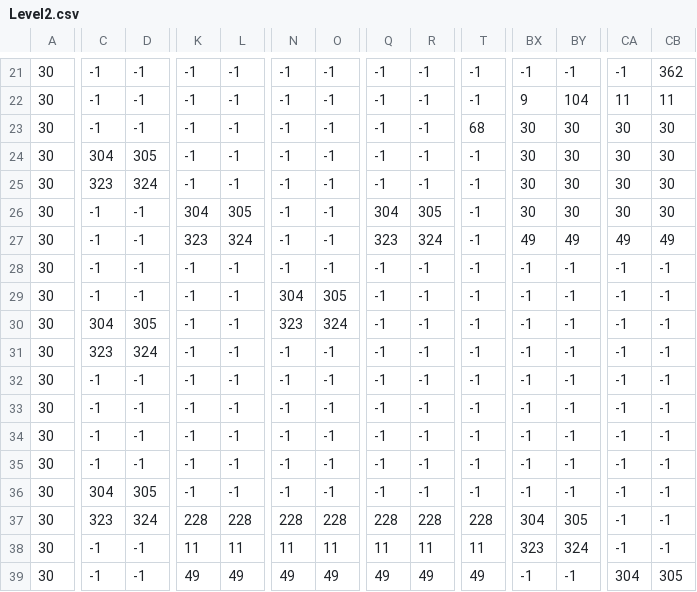
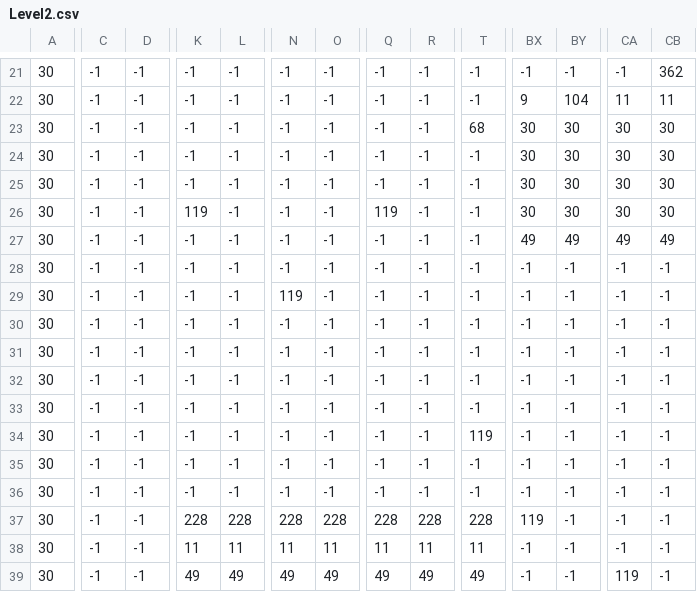
Before and after one commit to Hq1anq/OOP_2D_ParkourGame, a CSV file: bin/Level2.csv, drawn as a sheet; only a part is shown, gaps mark what is left out; the diff covers the shown part only; the diff names each change by its address in the sheet, - before the commit and + after, or states it on an @@ line.

Commit message:
Fix breakable platform behavior, change map level, and refine collision checking for stricter one-tile block contact

```diff
--- a/bin/Level2.csv
+++ b/bin/Level2.csv
-C24: 304
+C24: -1
-D24: 305
+D24: -1
-C25: 323
+C25: -1
-D25: 324
+D25: -1
-K26: 304
+K26: 119
-L26: 305
+L26: -1
-Q26: 304
+Q26: 119
-R26: 305
+R26: -1
-K27: 323
+K27: -1
-L27: 324
+L27: -1
-Q27: 323
+Q27: -1
-R27: 324
+R27: -1
-N29: 304
+N29: 119
-O29: 305
+O29: -1
-C30: 304
+C30: -1
-D30: 305
+D30: -1
-N30: 323
+N30: -1
-O30: 324
+O30: -1
-C31: 323
+C31: -1
-D31: 324
+D31: -1
-T34: -1
+T34: 119
-C36: 304
+C36: -1
-D36: 305
+D36: -1
-C37: 323
+C37: -1
-D37: 324
+D37: -1
-BX37: 304
+BX37: 119
-BY37: 305
+BY37: -1
-BX38: 323
+BX38: -1
-BY38: 324
+BY38: -1
-CA39: 304
+CA39: 119
-CB39: 305
+CB39: -1
```
Also changed, not shown: 22 edited cells elsewhere in this file, bin/Level1.csv, res/Level1.csv, 23 other files.
